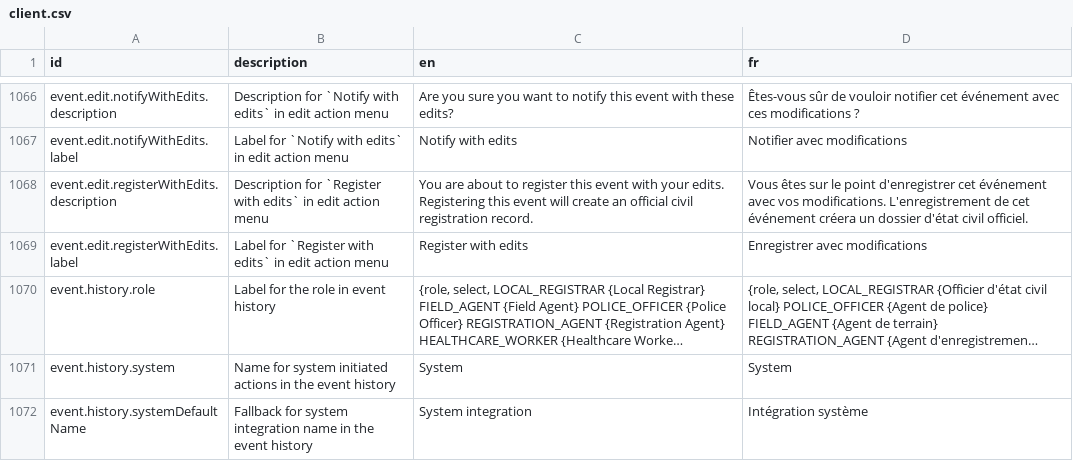
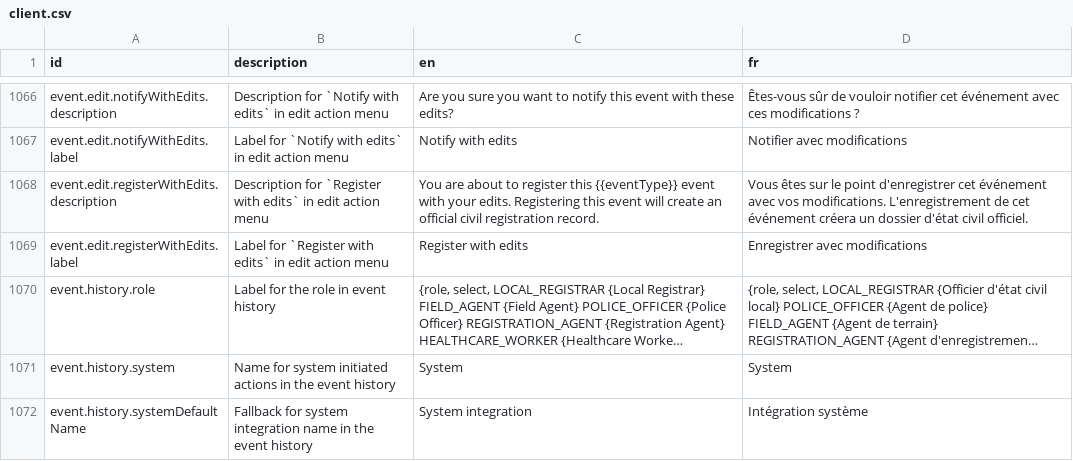
Before and after one commit to opencrvs/opencrvs-countryconfig, a CSV file: src/translations/client.csv, drawn as a sheet; only a part is shown, gaps mark what is left out; long unchanged cells end in ….

Commit message:
Update src/translations/client.csv
Co-authored-by: Md. Ashikul Alam <32668488+Nil20@users.noreply.github.com>

```diff
--- a/src/translations/client.csv
+++ b/src/translations/client.csv
@@ -1069,3 +1069,3 @@ event.edit.notifyWithEdits.description,Description for `Notify with edits` in ed
 event.edit.notifyWithEdits.label,Label for `Notify with edits` in edit action menu,Notify with edits,Notifier avec modifications
-event.edit.registerWithEdits.description,Description for `Register with edits` in edit action menu,You are about to register this event with your edits. Registering this event will create an official civil registration record.,Vous êtes sur le point d'enregistrer cet événement avec vos modifications. L'enregistrement de cet événement créera un dossier d'état civil officiel.
+event.edit.registerWithEdits.description,Description for `Register with edits` in edit action menu,You are about to register this {{eventType}} event with your edits. Registering this event will create an official civil registration record.,Vous êtes sur le point d'enregistrer cet événement avec vos modifications. L'enregistrement de cet événement créera un dossier d'état civil officiel.
 event.edit.registerWithEdits.label,Label for `Register with edits` in edit action menu,Register with edits,Enregistrer avec modifications
```
